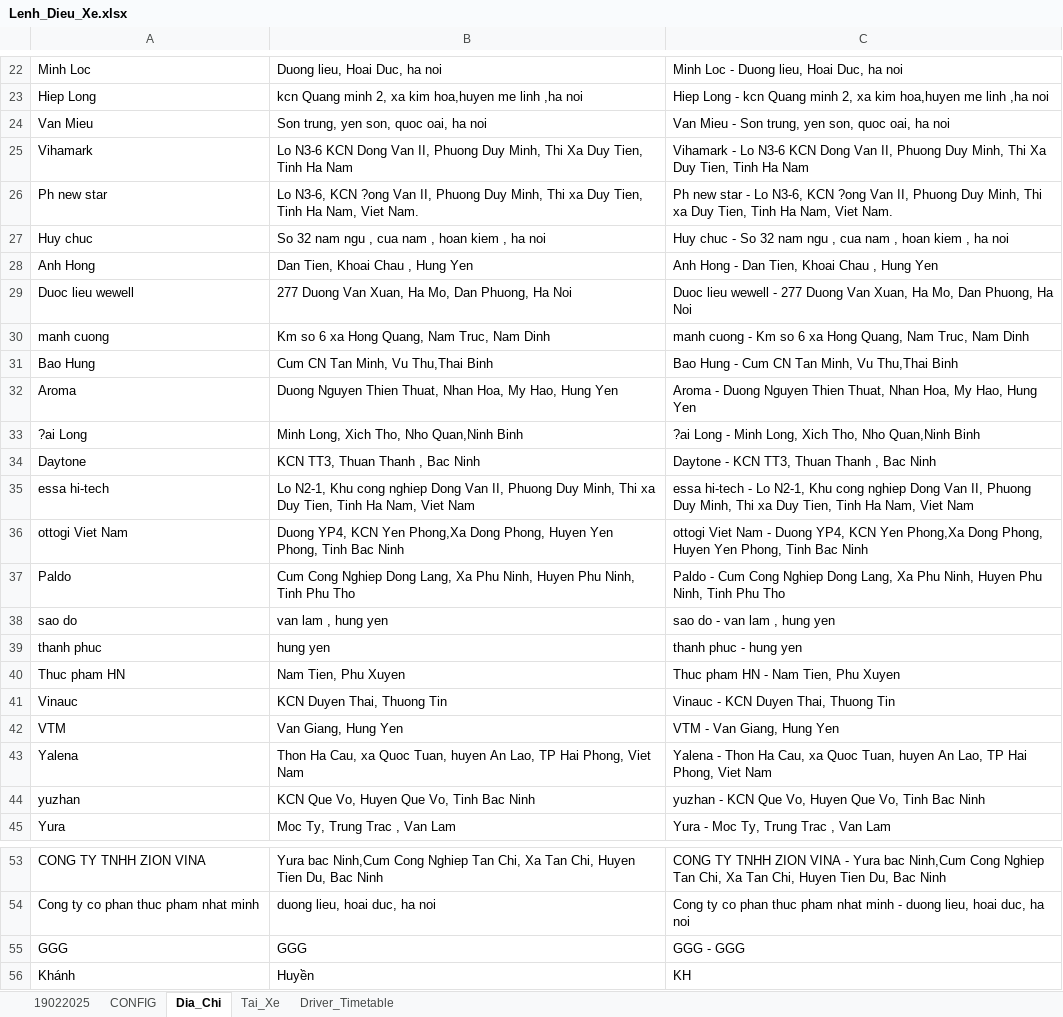
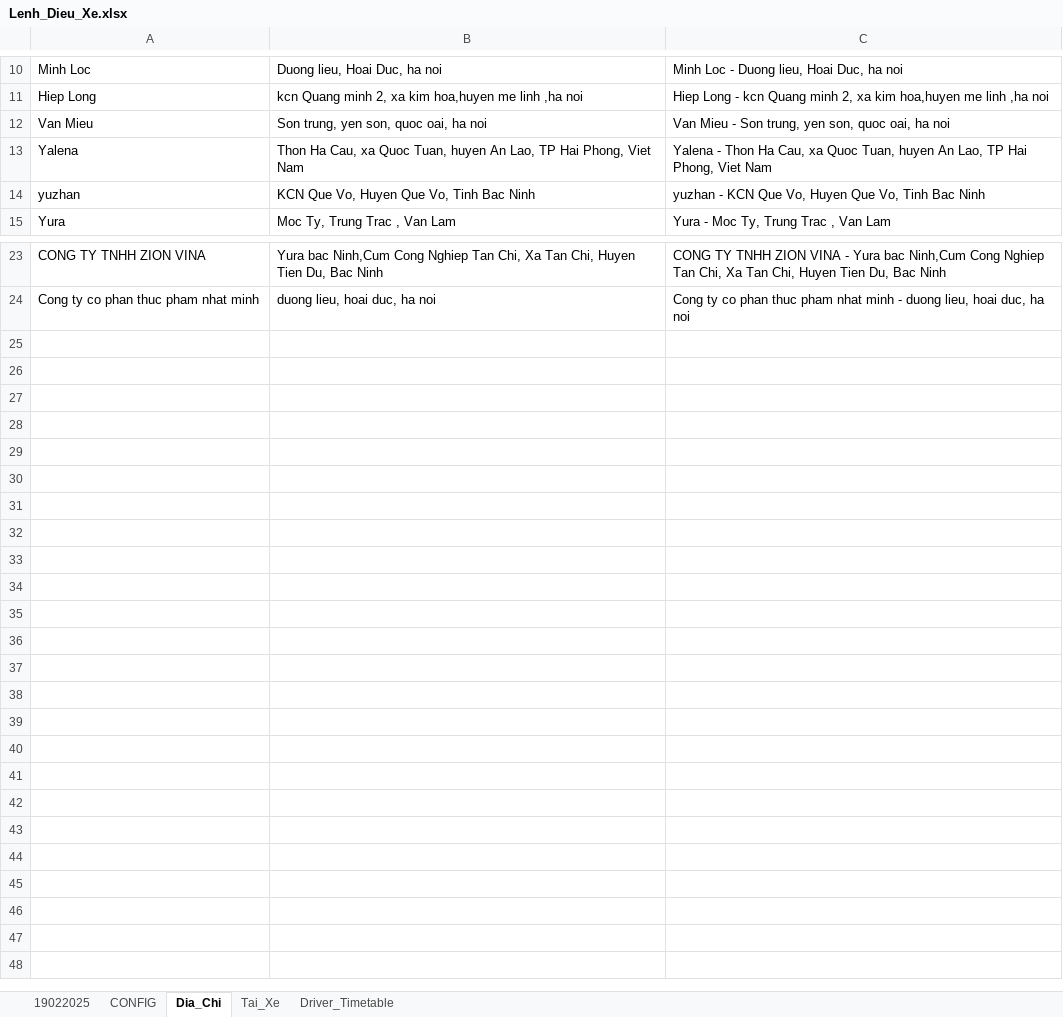
Before and after one commit to sontungkieu/Project-70m, an Excel workbook: Lenh_Dieu_Xe.xlsx, sheet Dia_Chi, drawn as a sheet; only a part is shown, gaps mark what is left out; values as stored, in another font and other column widths than the file's, no borders; the diff covers the shown part only; the diff names each change by its address in the sheet, - before the commit and + after, or states it on an @@ line.

```diff
--- a/Lenh_Dieu_Xe.xlsx (sheet Dia_Chi)
+++ b/Lenh_Dieu_Xe.xlsx (sheet Dia_Chi)
-row 25: Vihamark | Lo N3-6 KCN Dong Van II, Phuong Duy Minh, Thi Xa Duy Tien, Tinh Ha Nam | Vihamark - Lo N3-6 KCN Dong Van II, Phuong Duy Minh, Thi Xa Duy Tien, Tinh Ha Nam
-row 26: Ph new star | Lo N3-6, KCN ?ong Van II, Phuong Duy Minh, Thi xa Duy Tien, Tinh Ha Nam, Viet Nam. | Ph new star - Lo N3-6, KCN ?ong Van II, Phuong Duy Minh, Thi xa Duy Tien, Tinh Ha Nam, Viet Nam.
-row 27: Huy chuc | So 32 nam ngu , cua nam , hoan kiem , ha noi | Huy chuc - So 32 nam ngu , cua nam , hoan kiem , ha noi
-row 28: Anh Hong | Dan Tien, Khoai Chau , Hung Yen | Anh Hong - Dan Tien, Khoai Chau , Hung Yen
-row 29: Duoc lieu wewell | 277 Duong Van Xuan, Ha Mo, Dan Phuong, Ha Noi | Duoc lieu wewell - 277 Duong Van Xuan, Ha Mo, Dan Phuong, Ha Noi
-row 30: manh cuong | Km so 6 xa Hong Quang, Nam Truc, Nam Dinh | manh cuong - Km so 6 xa Hong Quang, Nam Truc, Nam Dinh
-row 31: Bao Hung | Cum CN Tan Minh, Vu Thu,Thai Binh | Bao Hung - Cum CN Tan Minh, Vu Thu,Thai Binh
-row 32: Aroma | Duong Nguyen Thien Thuat, Nhan Hoa, My Hao, Hung Yen | Aroma - Duong Nguyen Thien Thuat, Nhan Hoa, My Hao, Hung Yen
-row 33: ?ai Long | Minh Long, Xich Tho, Nho Quan,Ninh Binh | ?ai Long - Minh Long, Xich Tho, Nho Quan,Ninh Binh
-row 34: Daytone | KCN TT3, Thuan Thanh , Bac Ninh | Daytone - KCN TT3, Thuan Thanh , Bac Ninh
-row 35: essa hi-tech | Lo N2-1, Khu cong nghiep Dong Van II, Phuong Duy Minh, Thi xa Duy Tien, Tinh Ha Nam, Viet Nam | essa hi-tech - Lo N2-1, Khu cong nghiep Dong Van II, Phuong Duy Minh, Thi xa Duy Tien, Tinh Ha Nam, Viet Nam
-row 36: ottogi Viet Nam | Duong YP4, KCN Yen Phong,Xa Dong Phong, Huyen Yen Phong, Tinh Bac Ninh | ottogi Viet Nam - Duong YP4, KCN Yen Phong,Xa Dong Phong, Huyen Yen Phong, Tinh Bac Ninh
-row 37: Paldo | Cum Cong Nghiep Dong Lang, Xa Phu Ninh, Huyen Phu Ninh, Tinh Phu Tho | Paldo - Cum Cong Nghiep Dong Lang, Xa Phu Ninh, Huyen Phu Ninh, Tinh Phu Tho
-row 38: sao do | van lam , hung yen | sao do - van lam , hung yen
-row 39: thanh phuc | hung yen | thanh phuc - hung yen
-row 40: Thuc pham HN | Nam Tien, Phu Xuyen | Thuc pham HN - Nam Tien, Phu Xuyen
-row 41: Vinauc | KCN Duyen Thai, Thuong Tin | Vinauc - KCN Duyen Thai, Thuong Tin
-row 42: VTM | Van Giang, Hung Yen | VTM - Van Giang, Hung Yen
-row 55: GGG | GGG | GGG - GGG
-row 56: Khánh | Huyền | KH
```
Also changed, not shown: 12 removed rows elsewhere in this sheet, 8 other files.
